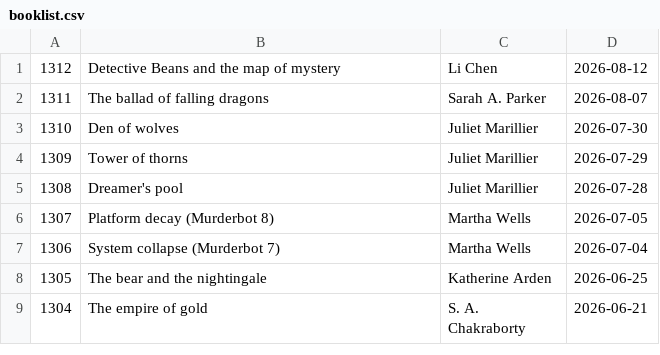
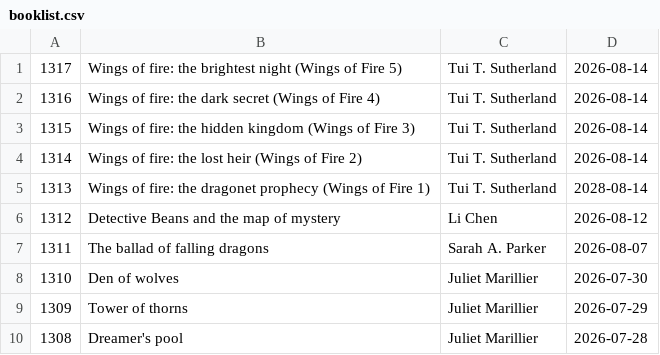
Before and after one commit to talopine/Gloomy-Octopus-Blog, a CSV file: content/pages/booklist/booklist.csv, drawn as a sheet; only a part is shown; the shorter side is filled out with more unchanged rows; the diff names each change by its address in the sheet, - before the commit and + after, or states it on an @@ line.

Commit message:
Update booklist.csv

```diff
--- a/content/pages/booklist/booklist.csv
+++ b/content/pages/booklist/booklist.csv
+row 1: 1317 | Wings of fire: the brightest night (Wings of Fire 5) | Tui T. Sutherland | 2026-08-14
+row 2: 1316 | Wings of fire: the dark secret (Wings of Fire 4) | Tui T. Sutherland | 2026-08-14
+row 3: 1315 | Wings of fire: the hidden kingdom (Wings of Fire 3) | Tui T. Sutherland | 2026-08-14
+row 4: 1314 | Wings of fire: the lost heir (Wings of Fire 2) | Tui T. Sutherland | 2026-08-14
+row 5: 1313 | Wings of fire: the dragonet prophecy (Wings of Fire 1) | Tui T. Sutherland | 2028-08-14
```
